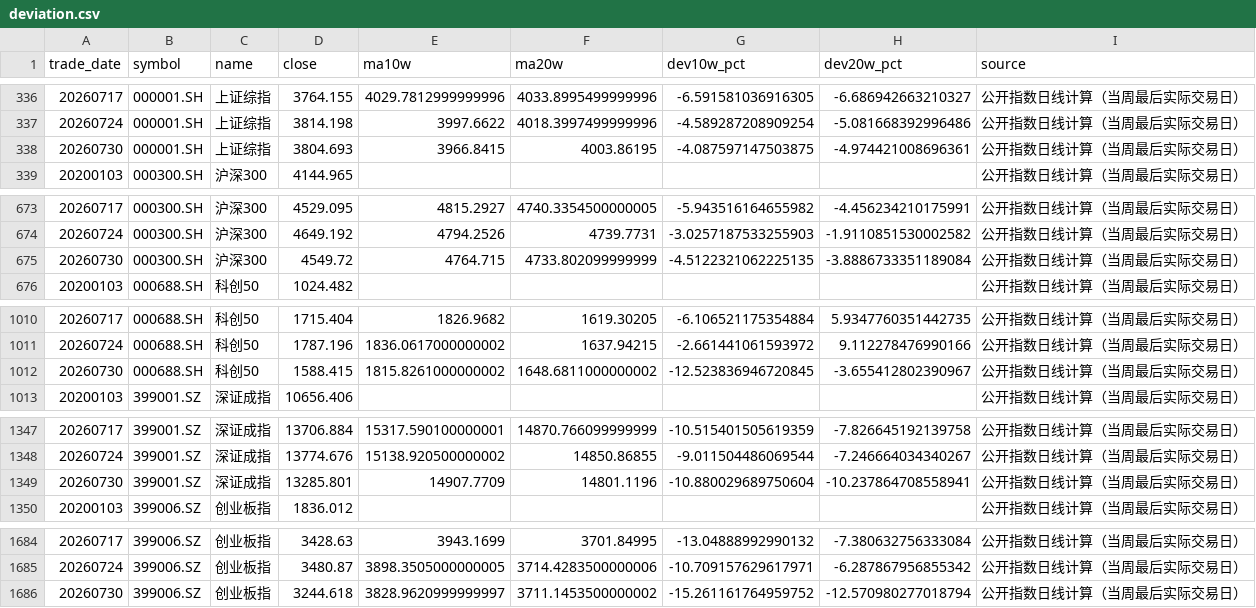
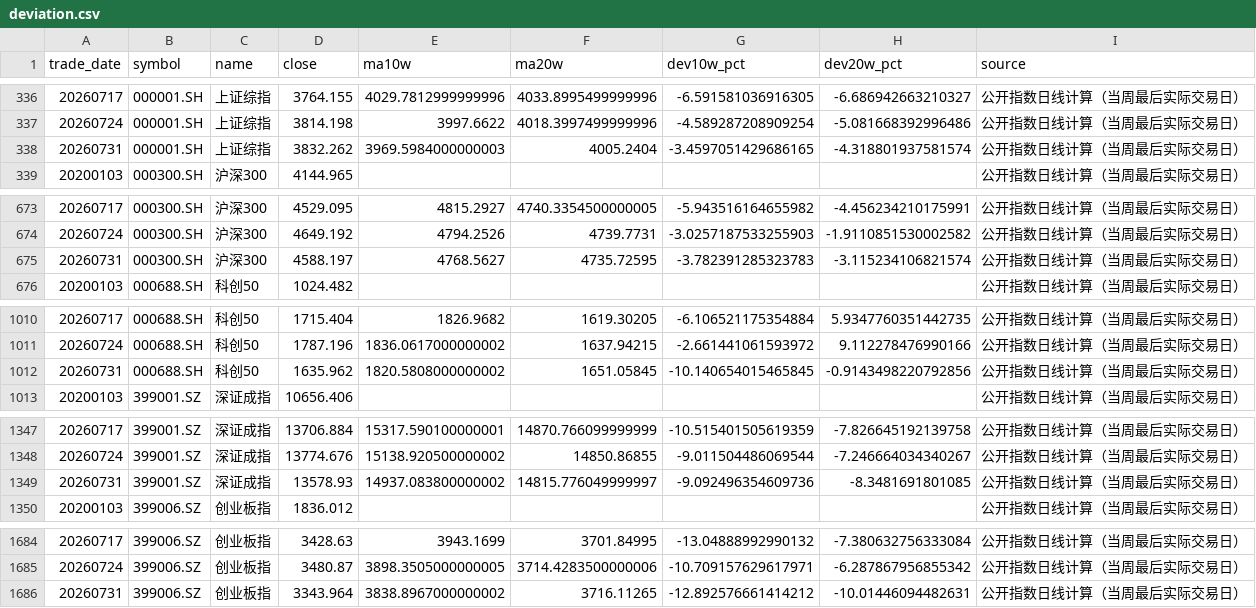
Before and after one commit to littlepeachh/macroscope-dashboard-v5, a CSV file: data/deviation.csv, drawn as a sheet; only a part is shown, gaps mark what is left out; removed rows and columns are numbered as before the commit, all else as after; the diff names each change by its address in the sheet, - before the commit and + after, or states it on an @@ line.

```diff
--- a/data/deviation.csv
+++ b/data/deviation.csv
-row 338: 20260730 | 000001.SH | 上证综指 | 3804.693 | 3966.8415 | 4003.86195 | -4.087597147503875 | -4.974421008696361 | 公开指数日线计算（当周最后实际交易日）
+row 338: 20260731 | 000001.SH | 上证综指 | 3832.262 | 3969.5984000000003 | 4005.2404 | -3.4597051429686165 | -4.318801937581574 | 公开指数日线计算（当周最后实际交易日）
-row 675: 20260730 | 000300.SH | 沪深300 | 4549.72 | 4764.715 | 4733.802099999999 | -4.5122321062225135 | -3.8886733351189084 | 公开指数日线计算（当周最后实际交易日）
+row 675: 20260731 | 000300.SH | 沪深300 | 4588.197 | 4768.5627 | 4735.72595 | -3.782391285323783 | -3.115234106821574 | 公开指数日线计算（当周最后实际交易日）
-row 1012: 20260730 | 000688.SH | 科创50 | 1588.415 | 1815.8261000000002 | 1648.6811000000002 | -12.523836946720845 | -3.655412802390967 | 公开指数日线计算（当周最后实际交易日）
+row 1012: 20260731 | 000688.SH | 科创50 | 1635.962 | 1820.5808000000002 | 1651.05845 | -10.140654015465845 | -0.9143498220792856 | 公开指数日线计算（当周最后实际交易日）
-row 1349: 20260730 | 399001.SZ | 深证成指 | 13285.801 | 14907.7709 | 14801.1196 | -10.880029689750604 | -10.237864708558941 | 公开指数日线计算（当周最后实际交易日）
+row 1349: 20260731 | 399001.SZ | 深证成指 | 13578.93 | 14937.083800000002 | 14815.776049999997 | -9.092496354609736 | -8.3481691801085 | 公开指数日线计算（当周最后实际交易日）
-row 1686: 20260730 | 399006.SZ | 创业板指 | 3244.618 | 3828.9620999999997 | 3711.1453500000002 | -15.261161764959752 | -12.570980277018794 | 公开指数日线计算（当周最后实际交易日）
+row 1686: 20260731 | 399006.SZ | 创业板指 | 3343.964 | 3838.8967000000002 | 3716.11265 | -12.892576661414212 | -10.01446094482631 | 公开指数日线计算（当周最后实际交易日）
```
Also changed, not shown: 4 other files.
